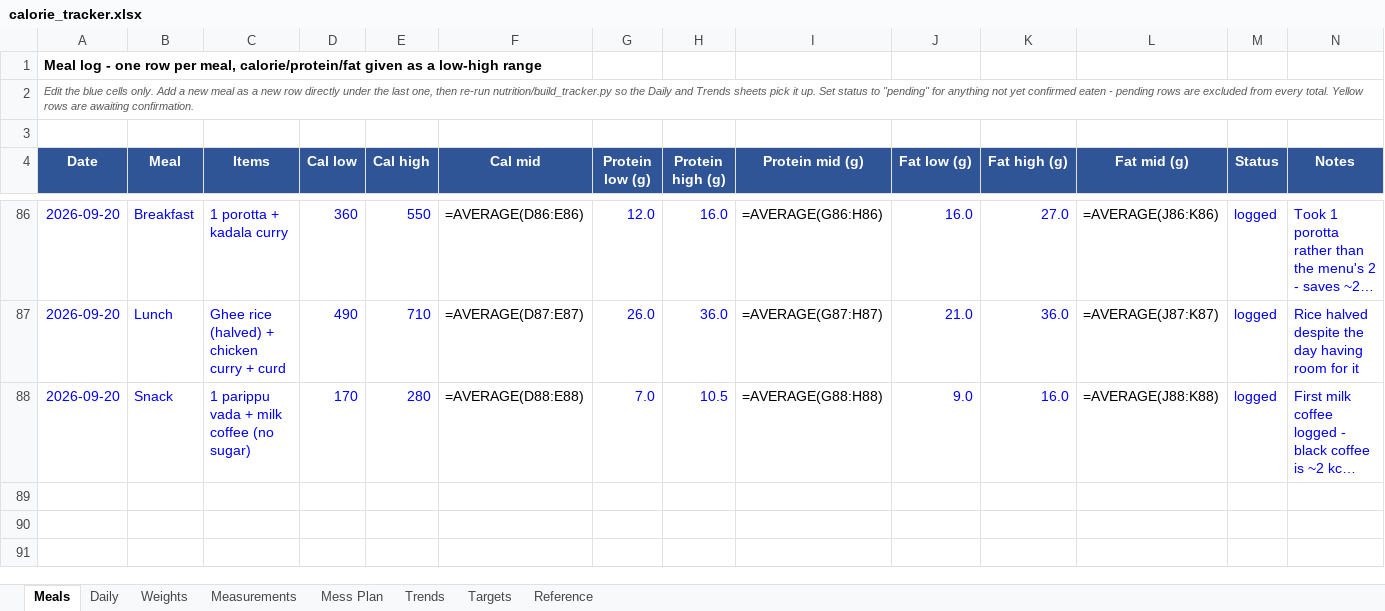
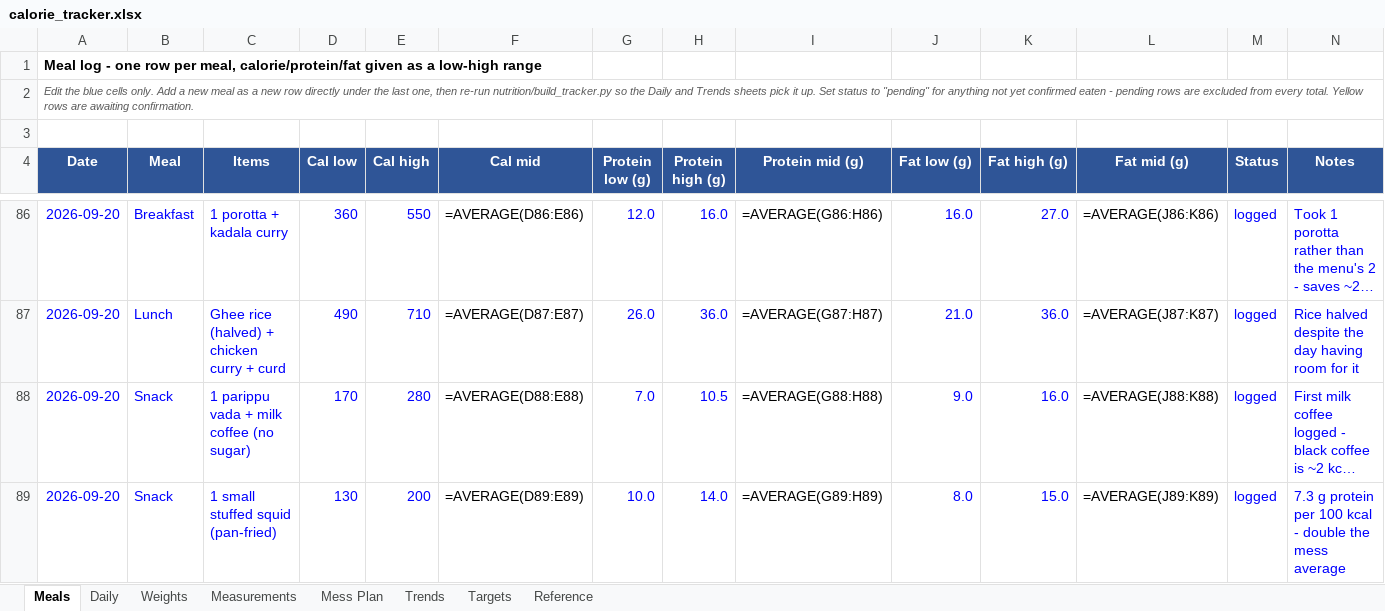
Before and after one commit to cakiran369/Kiranwebsite, an Excel workbook: nutrition/calorie_tracker.xlsx, sheet Meals, drawn as a sheet; only a part is shown, gaps mark what is left out; long unchanged cells end in …; values as stored, in another font and other column widths than the file's, no borders; formulas without a stored value are shown as written; the diff names each change by its address in the sheet, - before the commit and + after, or states it on an @@ line.

```diff
--- a/nutrition/calorie_tracker.xlsx (sheet Meals)
+++ b/nutrition/calorie_tracker.xlsx (sheet Meals)
+row 89: 2026-09-20 | Snack | 1 small stuffed squid (pan-fried) | 130 | 200 | =AVERAGE(D89:E89) | 10.0 | 14.0 | =AVERAGE(G89:H89) | 8.0 | 15.0 | =AVERAGE(J89:K89) | logged | 7.3 g protein per 100 kcal - double the mess average
```
Also changed, not shown: sheet Daily, sheet Reference, 3 other files.
